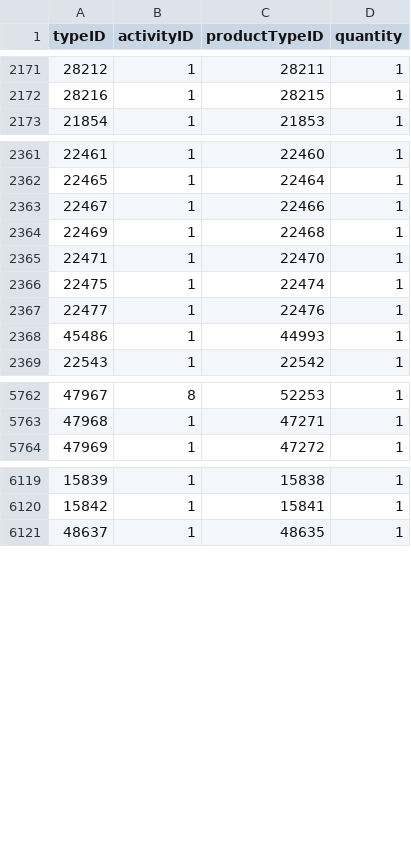
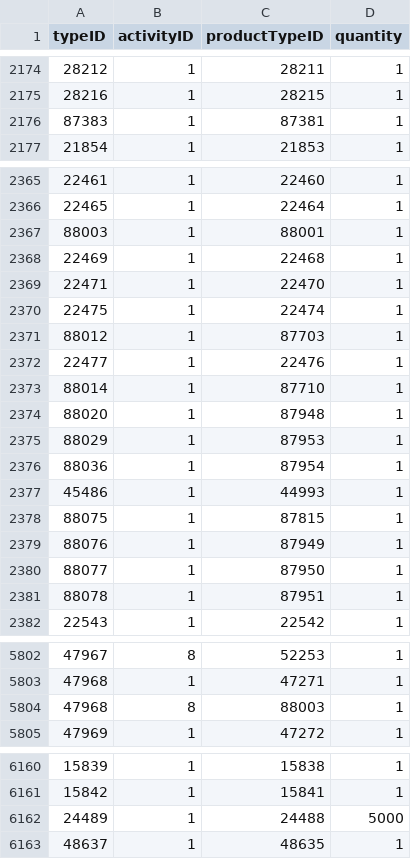
Before and after one commit to AntonAzarenko/eve-builders, a CSV file: ui/src/main/resources/data/industryActivityProducts.csv, drawn as a sheet; only a part is shown, gaps mark what is left out; the diff covers the shown part only.

```diff
--- a/ui/src/main/resources/data/industryActivityProducts.csv
+++ b/ui/src/main/resources/data/industryActivityProducts.csv
@@ -2172,2 +2175,3 @@ typeID,activityID,productTypeID,quantity
 28216,1,28215,1
+87383,1,87381,1
 21854,1,21853,1
@@ -2362,3 +2366,3 @@ typeID,activityID,productTypeID,quantity
 22465,1,22464,1
-22467,1,22466,1
+88003,1,88001,1
 22469,1,22468,1
@@ -2366,4 +2370,13 @@ typeID,activityID,productTypeID,quantity
 22475,1,22474,1
+88012,1,87703,1
 22477,1,22476,1
+88014,1,87710,1
+88020,1,87948,1
+88029,1,87953,1
+88036,1,87954,1
 45486,1,44993,1
+88075,1,87815,1
+88076,1,87949,1
+88077,1,87950,1
+88078,1,87951,1
 22543,1,22542,1
@@ -5763,2 +5803,3 @@ typeID,activityID,productTypeID,quantity
 47968,1,47271,1
+47968,8,88003,1
 47969,1,47272,1
@@ -6120,2 +6161,3 @@ typeID,activityID,productTypeID,quantity
 15842,1,15841,1
+24489,1,24488,5000
 48637,1,48635,1
```
Also changed, not shown: 31 added rows, 1 moved row and 6 edited cells elsewhere in this file, ui/src/main/resources/data/dgmTypeEffects.csv, ui/src/main/resources/data/industryBlueprints.csv, 9 other files.
